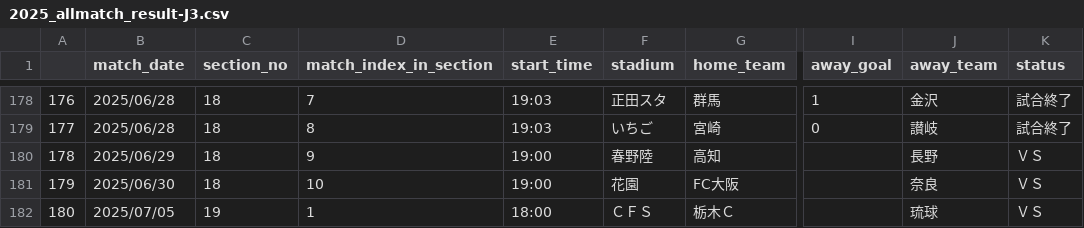
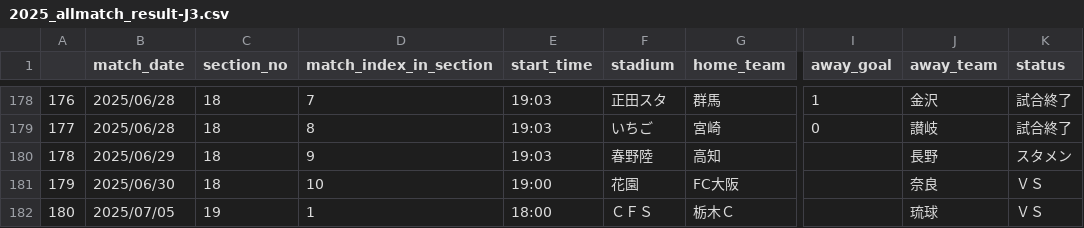
Before and after one commit to mokekuma-git/JLeague_Matches-Bar_Graph, a CSV file: docs/csv/2025_allmatch_result-J3.csv, drawn as a sheet; only a part is shown, gaps mark what is left out; the diff names each change by its address in the sheet, - before the commit and + after, or states it on an @@ line.

```diff
--- a/docs/csv/2025_allmatch_result-J3.csv
+++ b/docs/csv/2025_allmatch_result-J3.csv
-E180 (start_time): 19:00
+E180 (start_time): 19:03
-K180 (status): ＶＳ
+K180 (status): スタメン
```
Also changed, not shown: docs/csv/2025_allmatch_result-J1.csv, docs/csv/csv_timestamp.csv.
